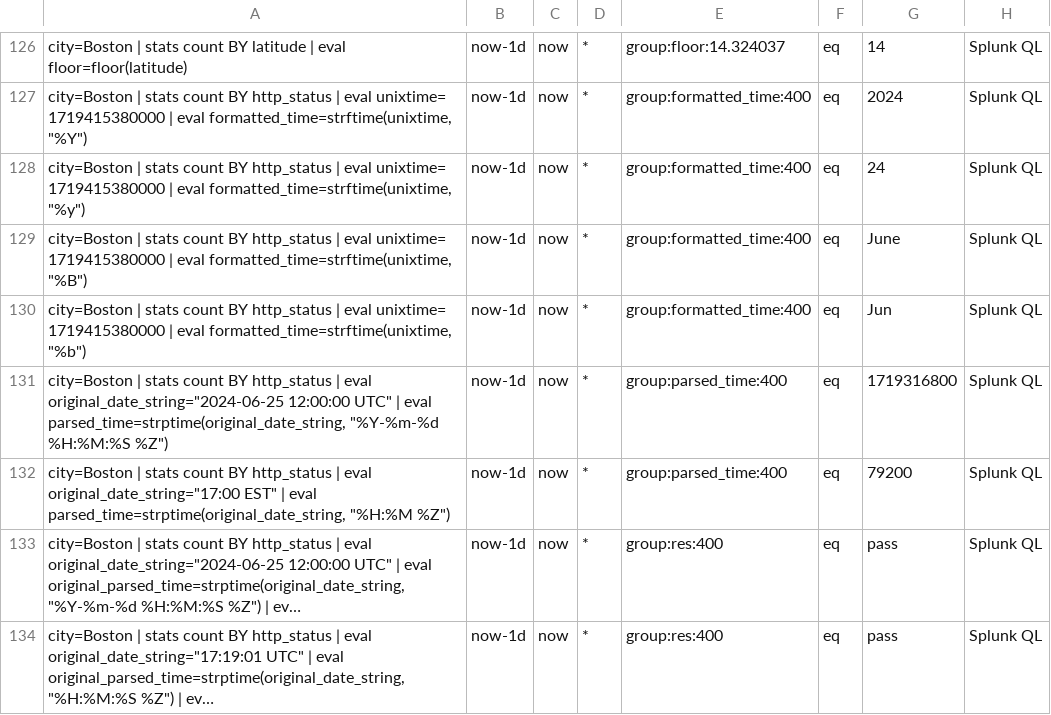
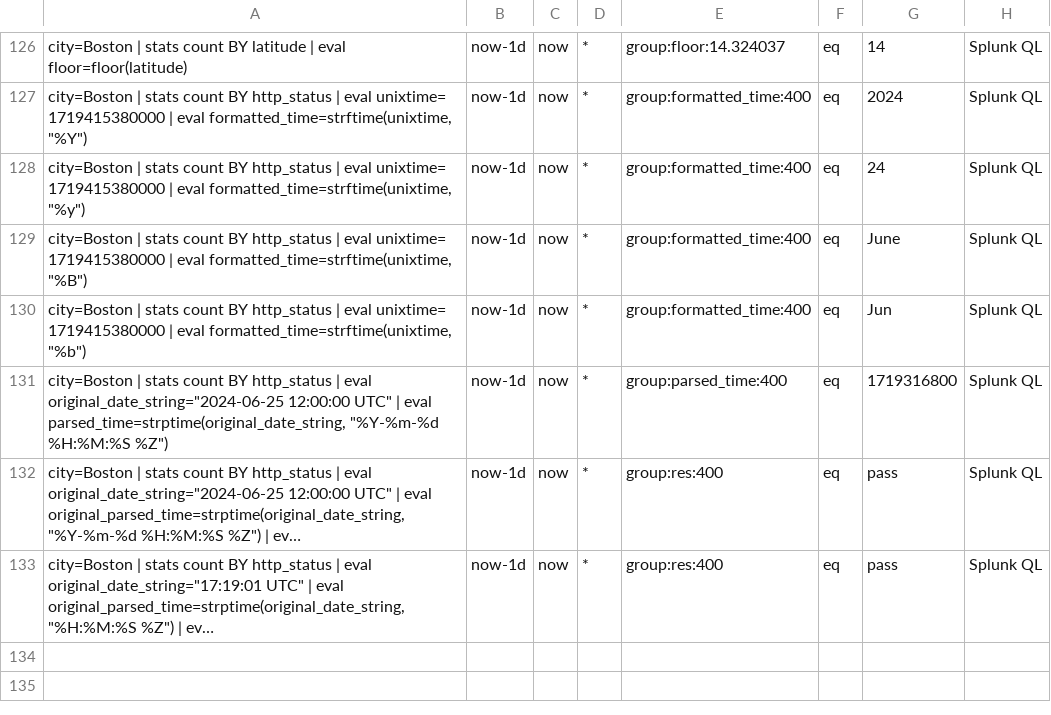
Before and after one commit to siglens/siglens, a CSV file: cicd/ingest.csv, drawn as a sheet; only a part is shown, gaps mark what is left out; long unchanged cells end in …; the diff names each change by its address in the sheet, - before the commit and + after, or states it on an @@ line.

Commit message:
update testcases

```diff
--- a/cicd/ingest.csv
+++ b/cicd/ingest.csv
-row 132: city=Boston | stats count BY http_status | eval original_date_string="17:00 EST" | eval parsed_time=strptime(original_date_string, "%H:%M %Z") | now-1d | now | * | group:parsed_time:400 | eq | 79200 | Splunk QL
```
